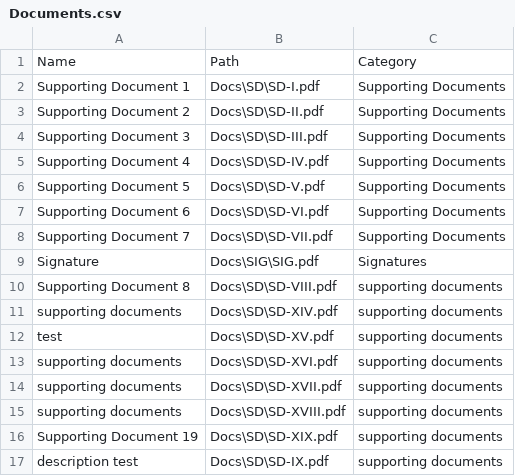
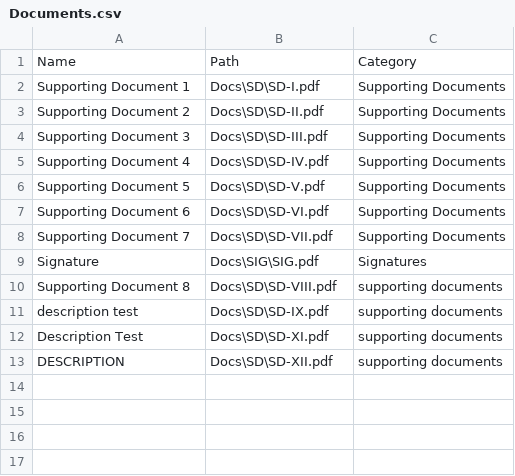
Before and after one commit to MapsysInc/Interview, a CSV file: Docs/Documents.csv, drawn as a sheet.

```diff
--- a/Docs/Documents.csv
+++ b/Docs/Documents.csv
@@ -10,8 +10,4 @@ Signature,Docs\SIG\SIG.pdf,Signatures
 Supporting Document 8,Docs\SD\SD-VIII.pdf,supporting documents
-supporting documents,Docs\SD\SD-XIV.pdf,supporting documents
-test,Docs\SD\SD-XV.pdf,supporting documents
-supporting documents,Docs\SD\SD-XVI.pdf,supporting documents
-supporting documents,Docs\SD\SD-XVII.pdf,supporting documents
-supporting documents,Docs\SD\SD-XVIII.pdf,supporting documents
-Supporting Document 19,Docs\SD\SD-XIX.pdf,supporting documents
 description test,Docs\SD\SD-IX.pdf,supporting documents
+Description Test,Docs\SD\SD-XI.pdf,supporting documents
+DESCRIPTION,Docs\SD\SD-XII.pdf,supporting documents
```
Also changed, not shown: 5 other files.
